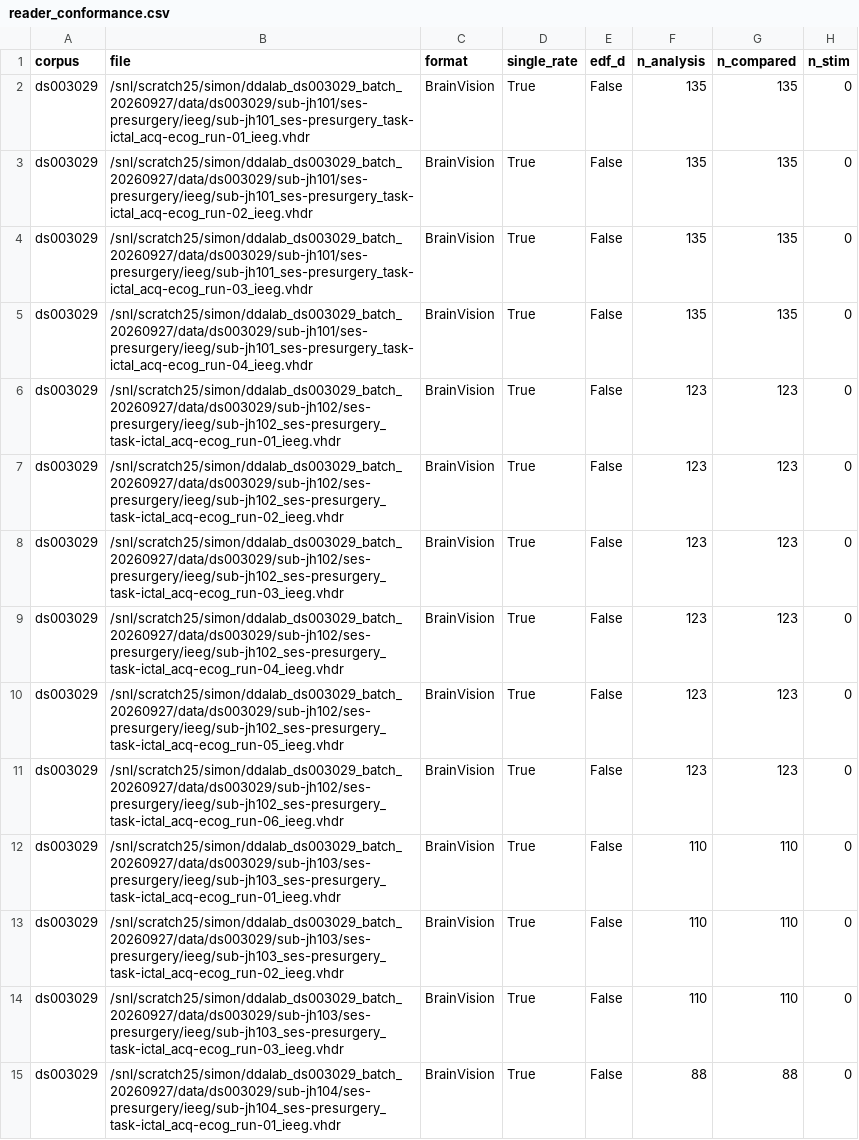
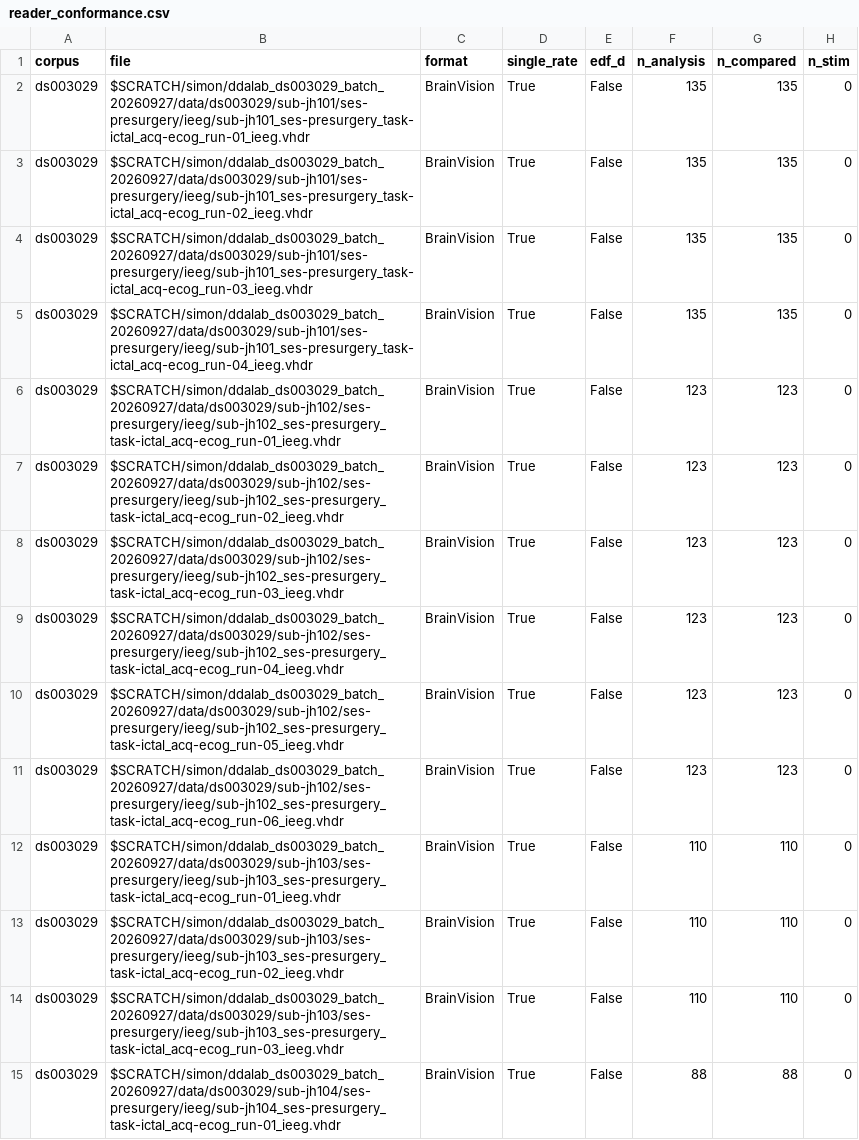
Before and after one commit to sdraeger/DDALAB, a CSV file: packages/dda-rs/conformance/reader_conformance.csv, drawn as a sheet; only a part is shown; the diff covers the shown part only; the diff names each change by its address in the sheet, - before the commit and + after, or states it on an @@ line.

```diff
--- a/packages/dda-rs/conformance/reader_conformance.csv
+++ b/packages/dda-rs/conformance/reader_conformance.csv
-B2 (file): /snl/scratch25/simon/ddalab_ds003029_batch_20260927/data/ds003029/sub-jh101/ses-presurgery/ieeg/sub-jh101_ses-presurgery_task-ictal_acq-ecog_run-01_ieeg.vhdr
+B2 (file): $SCRATCH/simon/ddalab_ds003029_batch_20260927/data/ds003029/sub-jh101/ses-presurgery/ieeg/sub-jh101_ses-presurgery_task-ictal_acq-ecog_run-01_ieeg.vhdr
-B3 (file): /snl/scratch25/simon/ddalab_ds003029_batch_20260927/data/ds003029/sub-jh101/ses-presurgery/ieeg/sub-jh101_ses-presurgery_task-ictal_acq-ecog_run-02_ieeg.vhdr
+B3 (file): $SCRATCH/simon/ddalab_ds003029_batch_20260927/data/ds003029/sub-jh101/ses-presurgery/ieeg/sub-jh101_ses-presurgery_task-ictal_acq-ecog_run-02_ieeg.vhdr
-B4 (file): /snl/scratch25/simon/ddalab_ds003029_batch_20260927/data/ds003029/sub-jh101/ses-presurgery/ieeg/sub-jh101_ses-presurgery_task-ictal_acq-ecog_run-03_ieeg.vhdr
+B4 (file): $SCRATCH/simon/ddalab_ds003029_batch_20260927/data/ds003029/sub-jh101/ses-presurgery/ieeg/sub-jh101_ses-presurgery_task-ictal_acq-ecog_run-03_ieeg.vhdr
-B5 (file): /snl/scratch25/simon/ddalab_ds003029_batch_20260927/data/ds003029/sub-jh101/ses-presurgery/ieeg/sub-jh101_ses-presurgery_task-ictal_acq-ecog_run-04_ieeg.vhdr
+B5 (file): $SCRATCH/simon/ddalab_ds003029_batch_20260927/data/ds003029/sub-jh101/ses-presurgery/ieeg/sub-jh101_ses-presurgery_task-ictal_acq-ecog_run-04_ieeg.vhdr
-B6 (file): /snl/scratch25/simon/ddalab_ds003029_batch_20260927/data/ds003029/sub-jh102/ses-presurgery/ieeg/sub-jh102_ses-presurgery_task-ictal_acq-ecog_run-01_ieeg.vhdr
+B6 (file): $SCRATCH/simon/ddalab_ds003029_batch_20260927/data/ds003029/sub-jh102/ses-presurgery/ieeg/sub-jh102_ses-presurgery_task-ictal_acq-ecog_run-01_ieeg.vhdr
-B7 (file): /snl/scratch25/simon/ddalab_ds003029_batch_20260927/data/ds003029/sub-jh102/ses-presurgery/ieeg/sub-jh102_ses-presurgery_task-ictal_acq-ecog_run-02_ieeg.vhdr
+B7 (file): $SCRATCH/simon/ddalab_ds003029_batch_20260927/data/ds003029/sub-jh102/ses-presurgery/ieeg/sub-jh102_ses-presurgery_task-ictal_acq-ecog_run-02_ieeg.vhdr
-B8 (file): /snl/scratch25/simon/ddalab_ds003029_batch_20260927/data/ds003029/sub-jh102/ses-presurgery/ieeg/sub-jh102_ses-presurgery_task-ictal_acq-ecog_run-03_ieeg.vhdr
+B8 (file): $SCRATCH/simon/ddalab_ds003029_batch_20260927/data/ds003029/sub-jh102/ses-presurgery/ieeg/sub-jh102_ses-presurgery_task-ictal_acq-ecog_run-03_ieeg.vhdr
-B9 (file): /snl/scratch25/simon/ddalab_ds003029_batch_20260927/data/ds003029/sub-jh102/ses-presurgery/ieeg/sub-jh102_ses-presurgery_task-ictal_acq-ecog_run-04_ieeg.vhdr
+B9 (file): $SCRATCH/simon/ddalab_ds003029_batch_20260927/data/ds003029/sub-jh102/ses-presurgery/ieeg/sub-jh102_ses-presurgery_task-ictal_acq-ecog_run-04_ieeg.vhdr
-B10 (file): /snl/scratch25/simon/ddalab_ds003029_batch_20260927/data/ds003029/sub-jh102/ses-presurgery/ieeg/sub-jh102_ses-presurgery_task-ictal_acq-ecog_run-05_ieeg.vhdr
+B10 (file): $SCRATCH/simon/ddalab_ds003029_batch_20260927/data/ds003029/sub-jh102/ses-presurgery/ieeg/sub-jh102_ses-presurgery_task-ictal_acq-ecog_run-05_ieeg.vhdr
-B11 (file): /snl/scratch25/simon/ddalab_ds003029_batch_20260927/data/ds003029/sub-jh102/ses-presurgery/ieeg/sub-jh102_ses-presurgery_task-ictal_acq-ecog_run-06_ieeg.vhdr
+B11 (file): $SCRATCH/simon/ddalab_ds003029_batch_20260927/data/ds003029/sub-jh102/ses-presurgery/ieeg/sub-jh102_ses-presurgery_task-ictal_acq-ecog_run-06_ieeg.vhdr
-B12 (file): /snl/scratch25/simon/ddalab_ds003029_batch_20260927/data/ds003029/sub-jh103/ses-presurgery/ieeg/sub-jh103_ses-presurgery_task-ictal_acq-ecog_run-01_ieeg.vhdr
+B12 (file): $SCRATCH/simon/ddalab_ds003029_batch_20260927/data/ds003029/sub-jh103/ses-presurgery/ieeg/sub-jh103_ses-presurgery_task-ictal_acq-ecog_run-01_ieeg.vhdr
-B13 (file): /snl/scratch25/simon/ddalab_ds003029_batch_20260927/data/ds003029/sub-jh103/ses-presurgery/ieeg/sub-jh103_ses-presurgery_task-ictal_acq-ecog_run-02_ieeg.vhdr
+B13 (file): $SCRATCH/simon/ddalab_ds003029_batch_20260927/data/ds003029/sub-jh103/ses-presurgery/ieeg/sub-jh103_ses-presurgery_task-ictal_acq-ecog_run-02_ieeg.vhdr
-B14 (file): /snl/scratch25/simon/ddalab_ds003029_batch_20260927/data/ds003029/sub-jh103/ses-presurgery/ieeg/sub-jh103_ses-presurgery_task-ictal_acq-ecog_run-03_ieeg.vhdr
+B14 (file): $SCRATCH/simon/ddalab_ds003029_batch_20260927/data/ds003029/sub-jh103/ses-presurgery/ieeg/sub-jh103_ses-presurgery_task-ictal_acq-ecog_run-03_ieeg.vhdr
-B15 (file): /snl/scratch25/simon/ddalab_ds003029_batch_20260927/data/ds003029/sub-jh104/ses-presurgery/ieeg/sub-jh104_ses-presurgery_task-ictal_acq-ecog_run-01_ieeg.vhdr
+B15 (file): $SCRATCH/simon/ddalab_ds003029_batch_20260927/data/ds003029/sub-jh104/ses-presurgery/ieeg/sub-jh104_ses-presurgery_task-ictal_acq-ecog_run-01_ieeg.vhdr
```
Also changed, not shown: 128 edited cells elsewhere in this file, 19 other files.
